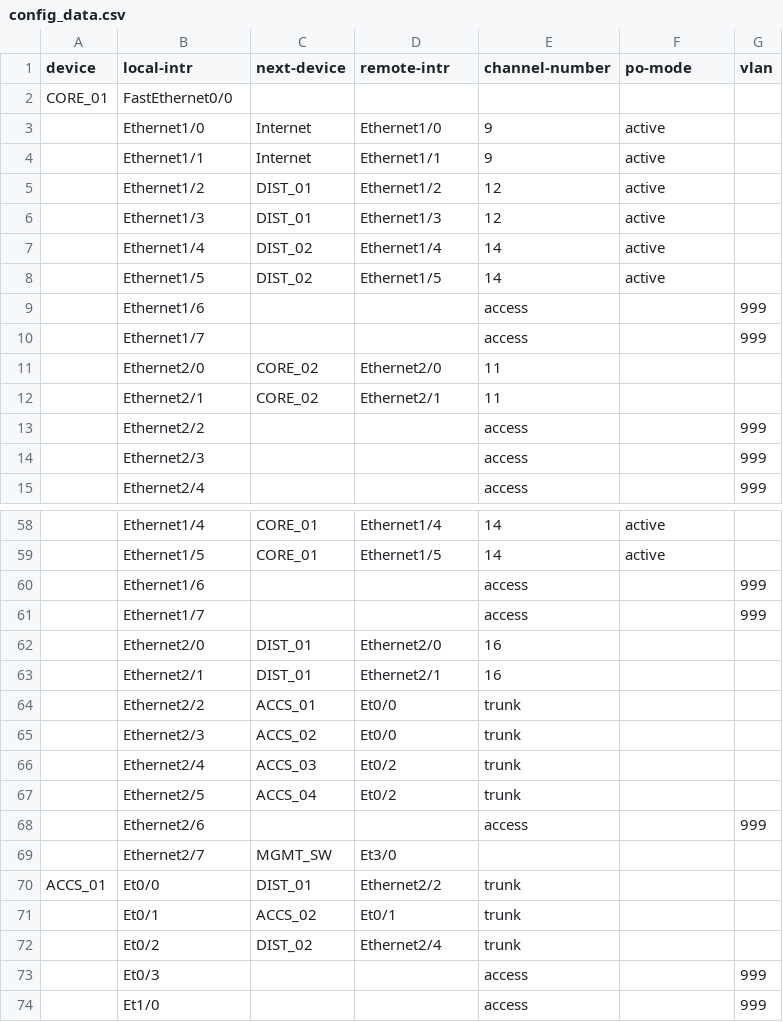
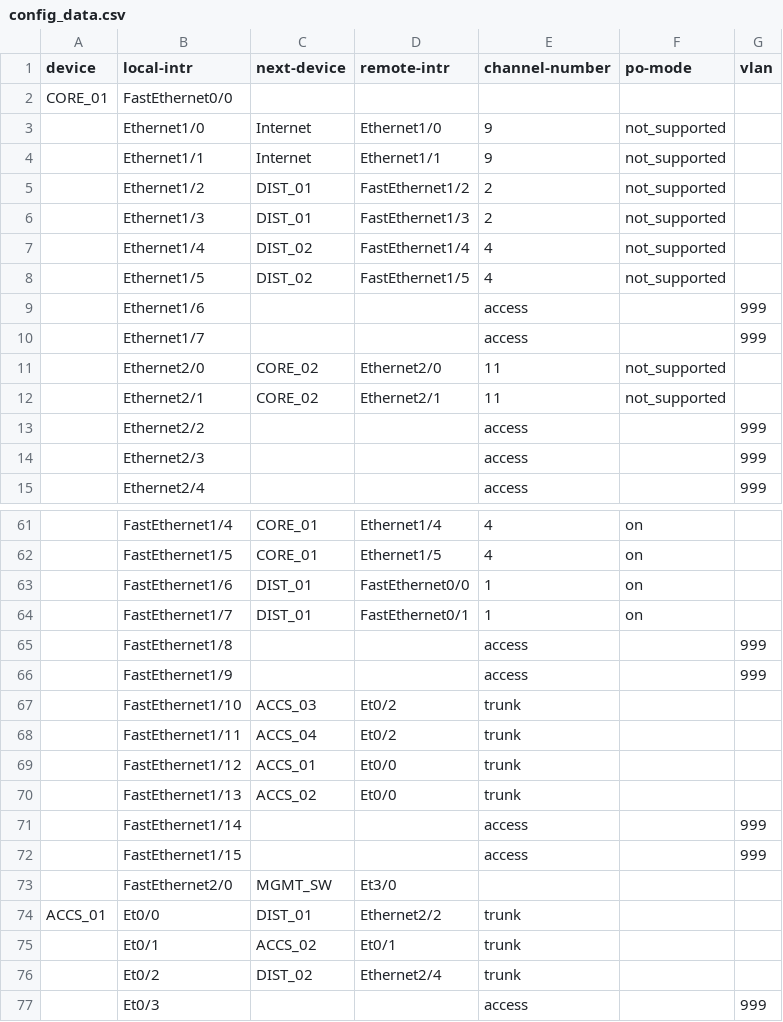
Before and after one commit to vitkovit/Network_automation, a CSV file: config_data.csv, drawn as a sheet; only a part is shown, gaps mark what is left out; the shorter side is filled out with more unchanged rows; removed rows and columns are numbered as before the commit, all else as after; the diff covers the shown part only; the diff names each change by its address in the sheet, - before the commit and + after, or states it on an @@ line.

```diff
--- a/config_data.csv
+++ b/config_data.csv
-F3:F8 (po-mode): active
+F3:F8 (po-mode): not_supported
-D5 (remote-intr): Ethernet1/2
+D5 (remote-intr): FastEthernet1/2
-E5:E6 (channel-number): 12
+E5:E6 (channel-number): 2
-D6 (remote-intr): Ethernet1/3
+D6 (remote-intr): FastEthernet1/3
-D7 (remote-intr): Ethernet1/4
+D7 (remote-intr): FastEthernet1/4
-E7:E8 (channel-number): 14
+E7:E8 (channel-number): 4
-D8 (remote-intr): Ethernet1/5
+D8 (remote-intr): FastEthernet1/5
-F11:F12 (po-mode): (empty)
+F11:F12 (po-mode): not_supported
-B61 (local-intr): Ethernet1/4
+B61 (local-intr): FastEthernet1/4
-E61:E62 (channel-number): 14
+E61:E62 (channel-number): 4
-F61:F62 (po-mode): active
+F61:F62 (po-mode): on
-B62 (local-intr): Ethernet1/5
+B62 (local-intr): FastEthernet1/5
+row 63:  | FastEthernet1/6 | DIST_01 | FastEthernet0/0 | 1 | on
+row 64:  | FastEthernet1/7 | DIST_01 | FastEthernet0/1 | 1 | on
-B65 (local-intr): Ethernet1/6
+B65 (local-intr): FastEthernet1/8
-B66 (local-intr): Ethernet1/7
+B66 (local-intr): FastEthernet1/9
-row 62:  | Ethernet2/0 | DIST_01 | Ethernet2/0 | 16
-row 63:  | Ethernet2/1 | DIST_01 | Ethernet2/1 | 16
+row 67:  | FastEthernet1/10 | ACCS_03 | Et0/2 | trunk
+row 68:  | FastEthernet1/11 | ACCS_04 | Et0/2 | trunk
-B69 (local-intr): Ethernet2/2
+B69 (local-intr): FastEthernet1/12
-B70 (local-intr): Ethernet2/3
+B70 (local-intr): FastEthernet1/13
-row 66:  | Ethernet2/4 | ACCS_03 | Et0/2 | trunk
-row 67:  | Ethernet2/5 | ACCS_04 | Et0/2 | trunk
-B71 (local-intr): Ethernet2/6
+B71 (local-intr): FastEthernet1/14
+row 72:  | FastEthernet1/15 |  |  | access |  | 999
-B73 (local-intr): Ethernet2/7
+B73 (local-intr): FastEthernet2/0
```
Also changed, not shown: 6 added rows, 3 removed rows and 45 edited cells elsewhere in this file, 4 other files.
